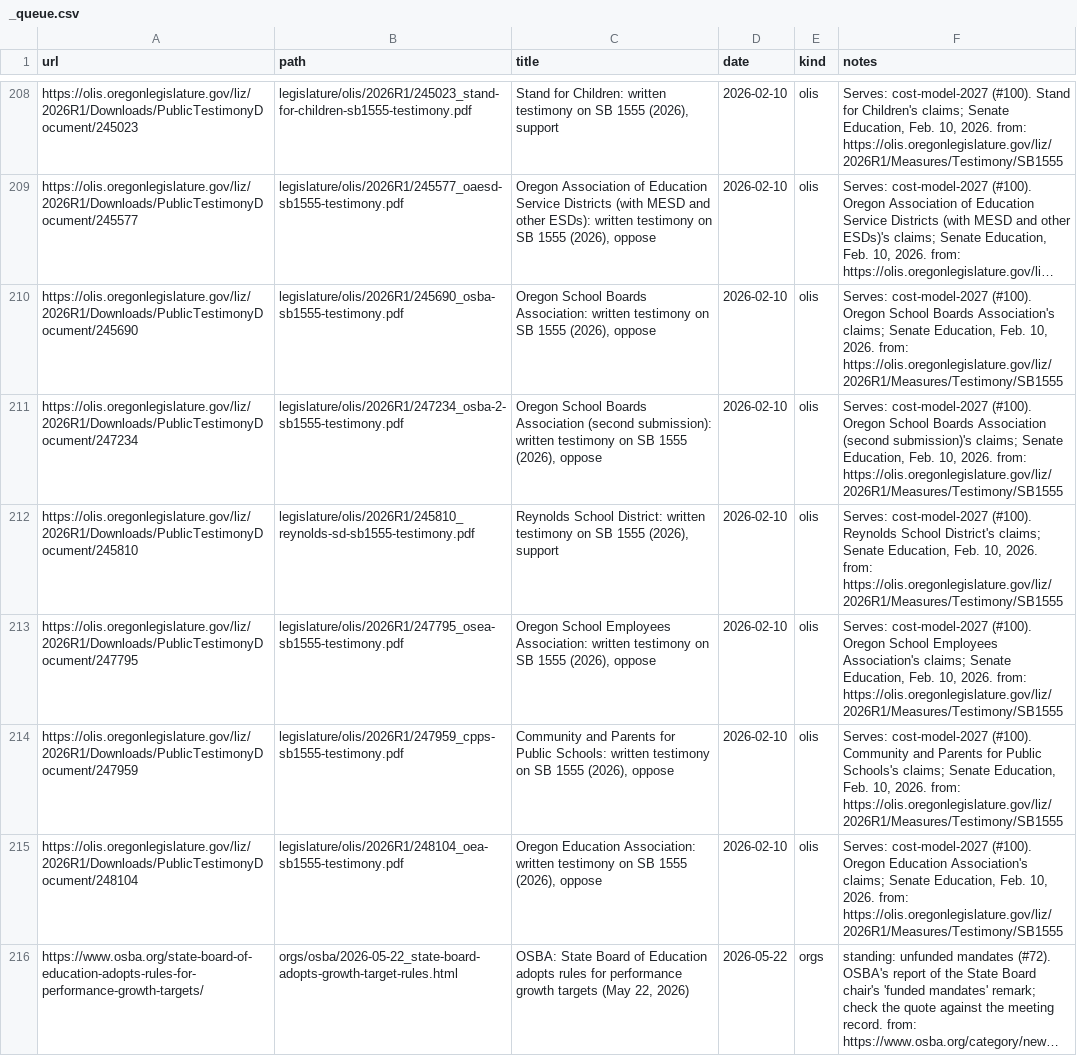
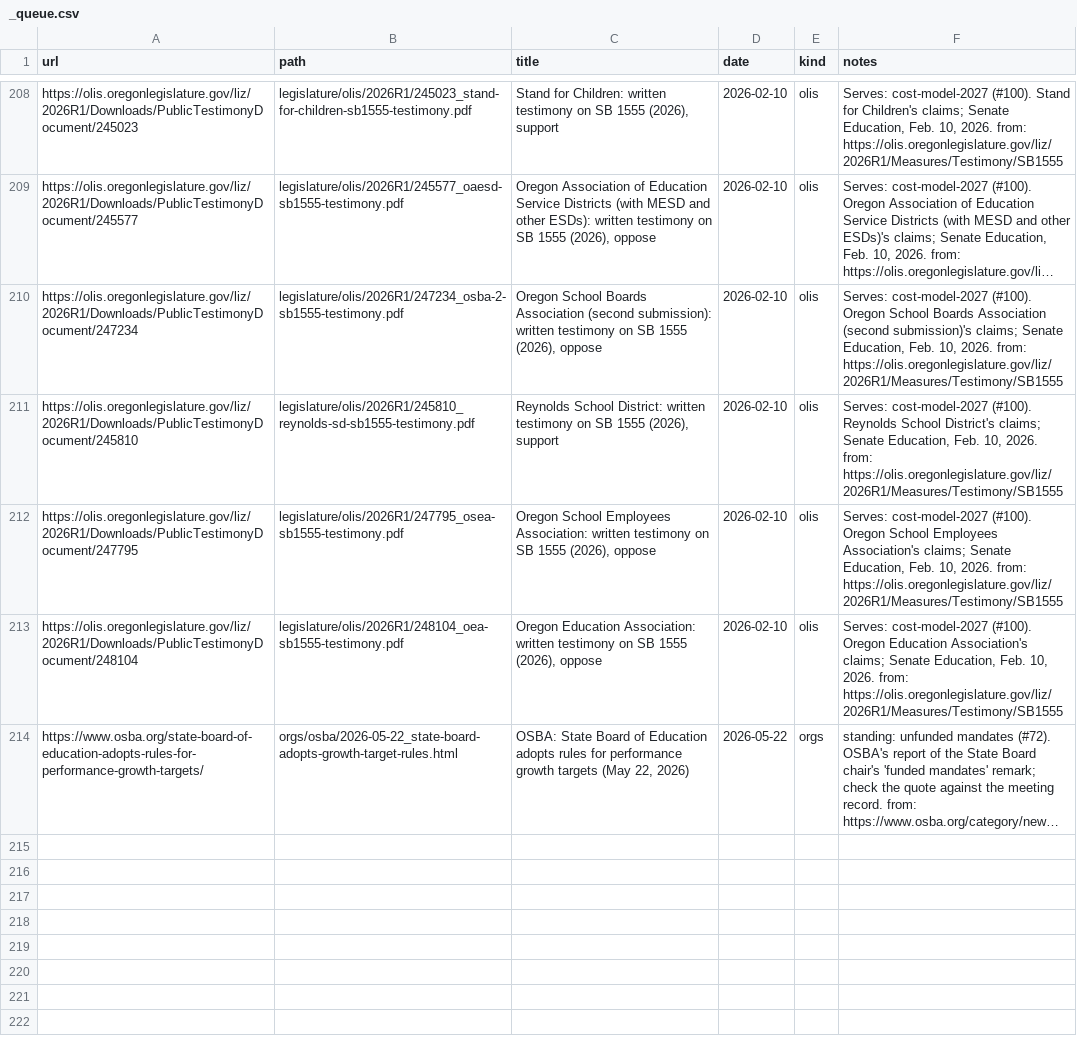
Before and after one commit to pietvanzoen/fund-oregon-schools, a CSV file: sources/_queue.csv, drawn as a sheet; only a part is shown, gaps mark what is left out; long unchanged cells end in …; the diff names each change by its address in the sheet, - before the commit and + after, or states it on an @@ line.

```diff
--- a/sources/_queue.csv
+++ b/sources/_queue.csv
-row 210: https://olis.oregonlegislature.gov/liz/2026R1/Downloads/PublicTestimonyDocument/245690 | legislature/olis/2026R1/245690_osba-sb1555-testimony.pdf | Oregon School Boards Association: written testimony on SB 1555 (2026), oppose | 2026-02-10 | olis | Serves: cost-model-2027 (#100). Oregon School Boards Association's claims; Senate Education, Feb. 10, 2026. from: https://olis.oregonlegislature.gov/liz/2026R1/Measures/Testimony/SB1555
-row 214: https://olis.oregonlegislature.gov/liz/2026R1/Downloads/PublicTestimonyDocument/247959 | legislature/olis/2026R1/247959_cpps-sb1555-testimony.pdf | Community and Parents for Public Schools: written testimony on SB 1555 (2026), oppose | 2026-02-10 | olis | Serves: cost-model-2027 (#100). Community and Parents for Public Schools's claims; Senate Education, Feb. 10, 2026. from: https://olis.oregonlegislature.gov/liz/2026R1/Measures/Testimony/SB1555
```
Also changed, not shown: 5 other files.
